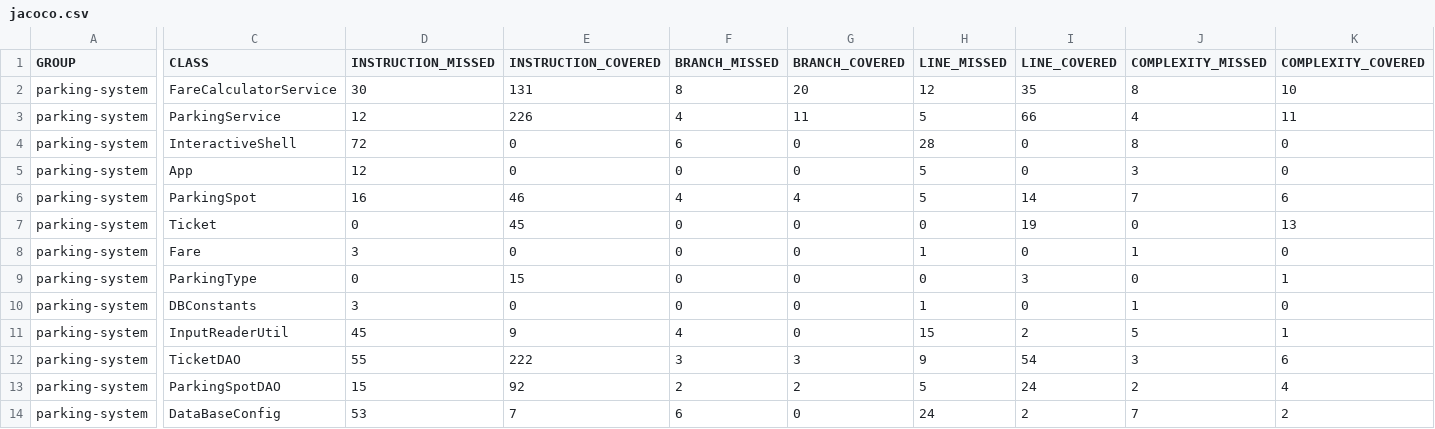
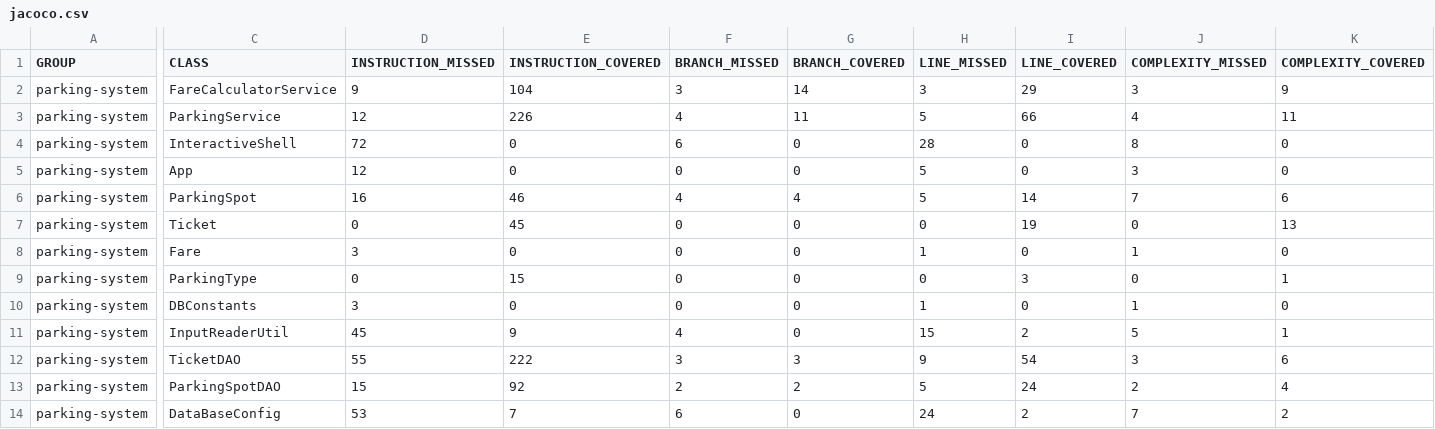
Before and after one commit to YassineOuicha/ouicha-hammou-yassine-parkingsystem, a CSV file: target/site/jacoco/jacoco.csv, drawn as a sheet; only a part is shown, gaps mark what is left out; the diff names each change by its address in the sheet, - before the commit and + after, or states it on an @@ line.

```diff
--- a/target/site/jacoco/jacoco.csv
+++ b/target/site/jacoco/jacoco.csv
-D2 (INSTRUCTION_MISSED): 30
+D2 (INSTRUCTION_MISSED): 9
-E2 (INSTRUCTION_COVERED): 131
+E2 (INSTRUCTION_COVERED): 104
-F2 (BRANCH_MISSED): 8
+F2 (BRANCH_MISSED): 3
-G2 (BRANCH_COVERED): 20
+G2 (BRANCH_COVERED): 14
-H2 (LINE_MISSED): 12
+H2 (LINE_MISSED): 3
-I2 (LINE_COVERED): 35
+I2 (LINE_COVERED): 29
-J2 (COMPLEXITY_MISSED): 8
+J2 (COMPLEXITY_MISSED): 3
-K2 (COMPLEXITY_COVERED): 10
+K2 (COMPLEXITY_COVERED): 9
```
Also changed, not shown: 36 other files.
